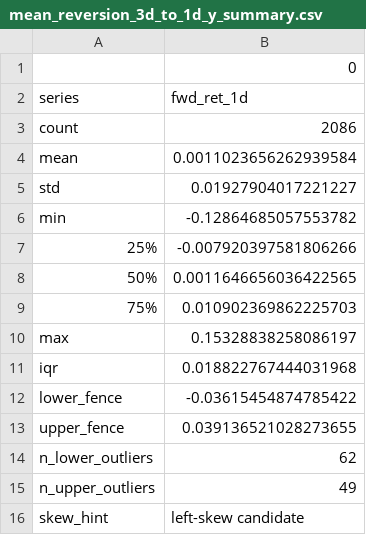
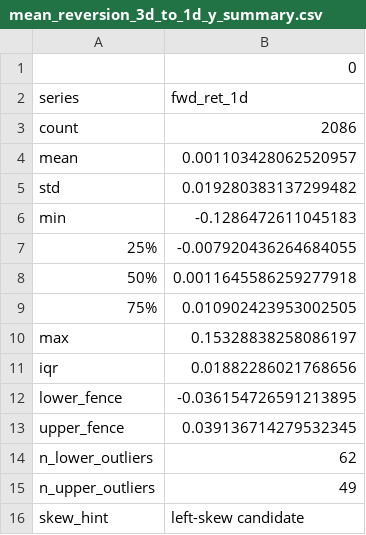
Before and after one commit to gaddyh/mini_research_lab, a CSV file: reports/tables/mean_reversion_3d_to_1d_y_summary.csv, drawn as a sheet.

```diff
--- a/reports/tables/mean_reversion_3d_to_1d_y_summary.csv
+++ b/reports/tables/mean_reversion_3d_to_1d_y_summary.csv
@@ -3,12 +3,12 @@ series,fwd_ret_1d
 count,2086
-mean,0.0011023656262939584
-std,0.01927904017221227
-min,-0.12864685057553782
-25%,-0.007920397581806266
-50%,0.0011646656036422565
-75%,0.010902369862225703
+mean,0.001103428062520957
+std,0.019280383137299482
+min,-0.1286472611045183
+25%,-0.007920436264684055
+50%,0.0011645586259277918
+75%,0.010902423953002505
 max,0.15328838258086197
-iqr,0.018822767444031968
-lower_fence,-0.03615454874785422
-upper_fence,0.039136521028273655
+iqr,0.01882286021768656
+lower_fence,-0.036154726591213895
+upper_fence,0.039136714279532345
 n_lower_outliers,62
```
Also changed, not shown: reports/tables/mean_reversion_3d_to_1d_regression.csv, reports/tables/mean_reversion_3d_to_1d_x_summary.csv, 6 other files.
